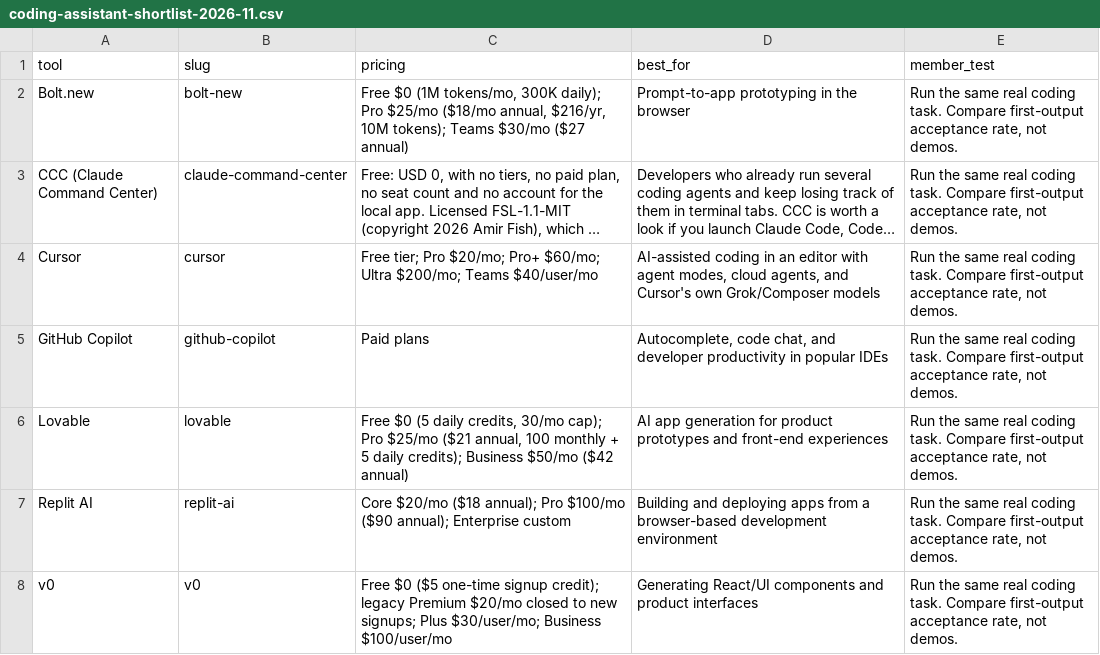
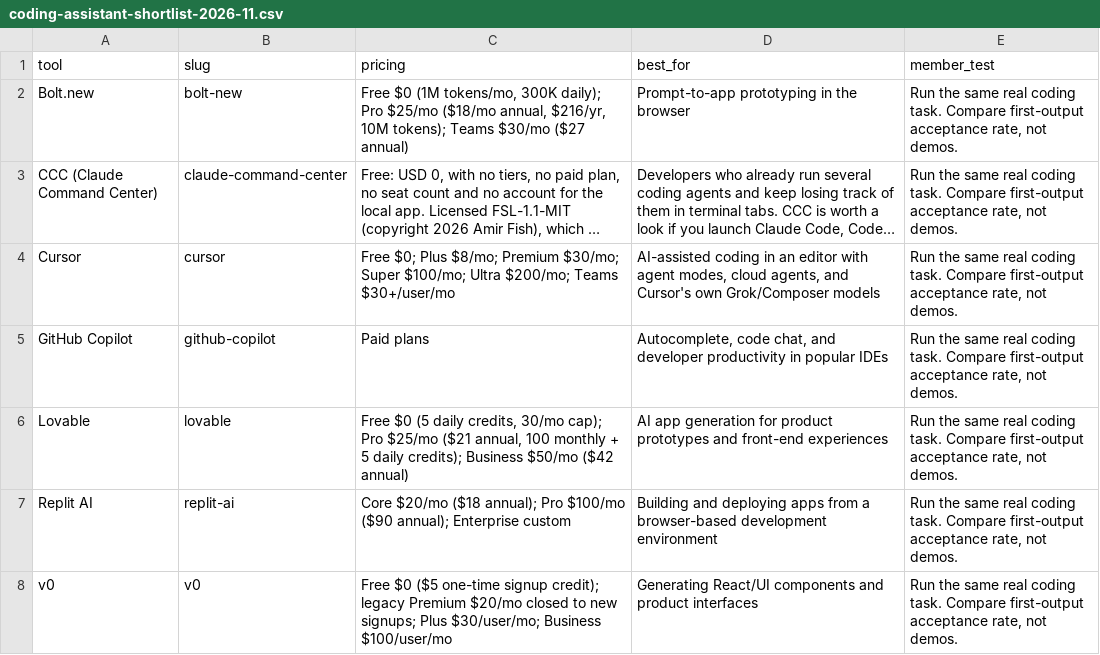
Before and after one commit to gzikry/aitoolsessentials, a CSV file: admin/whop-premium/files/coding-assistant-shortlist-2026-11.csv, drawn as a sheet; only a part is shown; long unchanged cells end in …; the diff names each change by its address in the sheet, - before the commit and + after, or states it on an @@ line.

```diff
--- a/admin/whop-premium/files/coding-assistant-shortlist-2026-11.csv
+++ b/admin/whop-premium/files/coding-assistant-shortlist-2026-11.csv
-C4 (pricing): Free tier; Pro $20/mo; Pro+ $60/mo; Ultra $200/mo; Teams $40/user/mo
+C4 (pricing): Free $0; Plus $8/mo; Premium $30/mo; Super $100/mo; Ultra $200/mo; Teams $30+/user/mo
```
Also changed, not shown: admin/whop-premium/files/premium-tool-decision-matrix-2026-09.csv, admin/whop-premium/files/premium-tool-decision-matrix-2026-10.csv, 36 other files.
